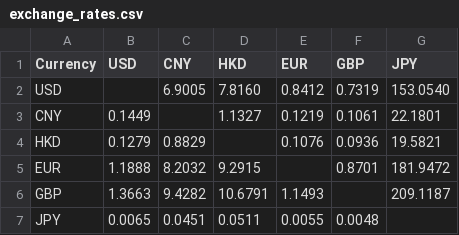
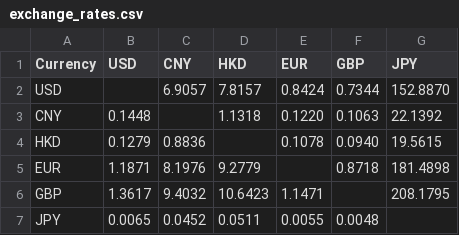
Before and after one commit to granthuang999/exchange-rate-auto, a CSV file: exchange_rates.csv, drawn as a sheet.

```diff
--- a/exchange_rates.csv
+++ b/exchange_rates.csv
@@ -1,7 +1,7 @@
 Currency,USD,CNY,HKD,EUR,GBP,JPY
-USD,,6.9005,7.8160,0.8412,0.7319,153.0540
-CNY,0.1449,,1.1327,0.1219,0.1061,22.1801
-HKD,0.1279,0.8829,,0.1076,0.0936,19.5821
-EUR,1.1888,8.2032,9.2915,,0.8701,181.9472
-GBP,1.3663,9.4282,10.6791,1.1493,,209.1187
-JPY,0.0065,0.0451,0.0511,0.0055,0.0048,
+USD,,6.9057,7.8157,0.8424,0.7344,152.8870
+CNY,0.1448,,1.1318,0.1220,0.1063,22.1392
+HKD,0.1279,0.8836,,0.1078,0.0940,19.5615
+EUR,1.1871,8.1976,9.2779,,0.8718,181.4898
+GBP,1.3617,9.4032,10.6423,1.1471,,208.1795
+JPY,0.0065,0.0452,0.0511,0.0055,0.0048,
```
Also changed, not shown: 2 other files.
